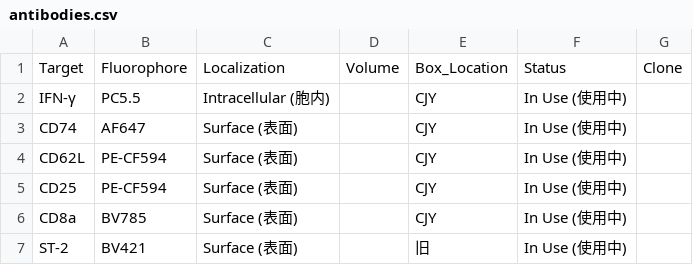
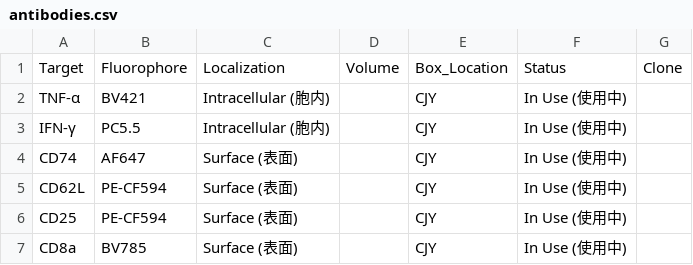
Before and after one commit to Zwww404/antibody-app, a CSV file: antibodies.csv, drawn as a sheet; only a part is shown; the shorter side is filled out with more unchanged rows; the diff names each change by its address in the sheet, - before the commit and + after, or states it on an @@ line.

```diff
--- a/antibodies.csv
+++ b/antibodies.csv
+row 2: TNF-α | BV421 | Intracellular (胞内) |  | CJY | In Use (使用中)
```
